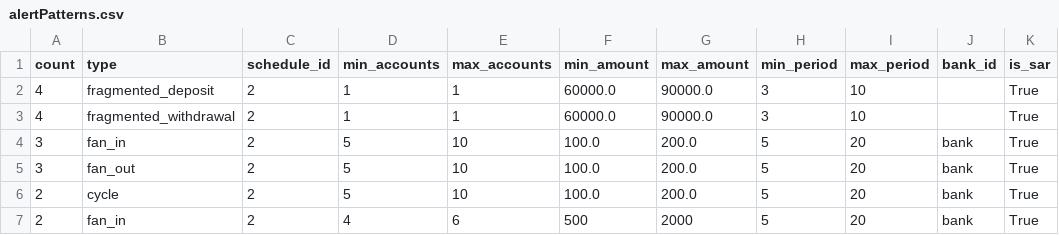
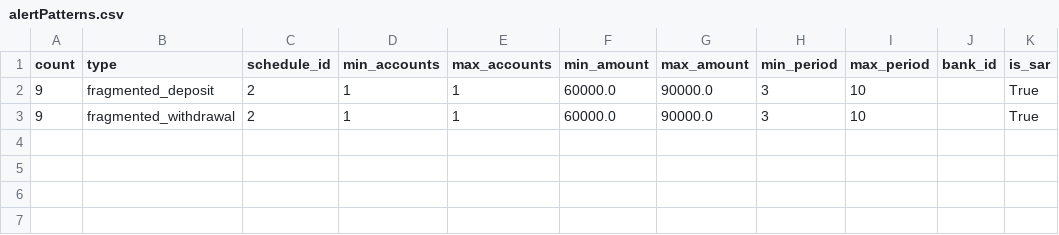
Before and after one commit to ismael-ds-correia/AMLSim, a CSV file: paramFiles/1K/alertPatterns.csv, drawn as a sheet.

```diff
--- a/paramFiles/1K/alertPatterns.csv
+++ b/paramFiles/1K/alertPatterns.csv
@@ -1,7 +1,3 @@
 count,type,schedule_id,min_accounts,max_accounts,min_amount,max_amount,min_period,max_period,bank_id,is_sar
-4,fragmented_deposit,2,1,1,60000.0,90000.0,3,10,,True
-4,fragmented_withdrawal,2,1,1,60000.0,90000.0,3,10,,True
-3,fan_in,2,5,10,100.0,200.0,5,20,bank,True
-3,fan_out,2,5,10,100.0,200.0,5,20,bank,True
-2,cycle,2,5,10,100.0,200.0,5,20,bank,True
-2,fan_in,2,4,6,500,2000,5,20,bank,True
+9,fragmented_deposit,2,1,1,60000.0,90000.0,3,10,,True
+9,fragmented_withdrawal,2,1,1,60000.0,90000.0,3,10,,True
```
Also changed, not shown: paramFiles/100/alertPatterns.csv, 14 other files.
